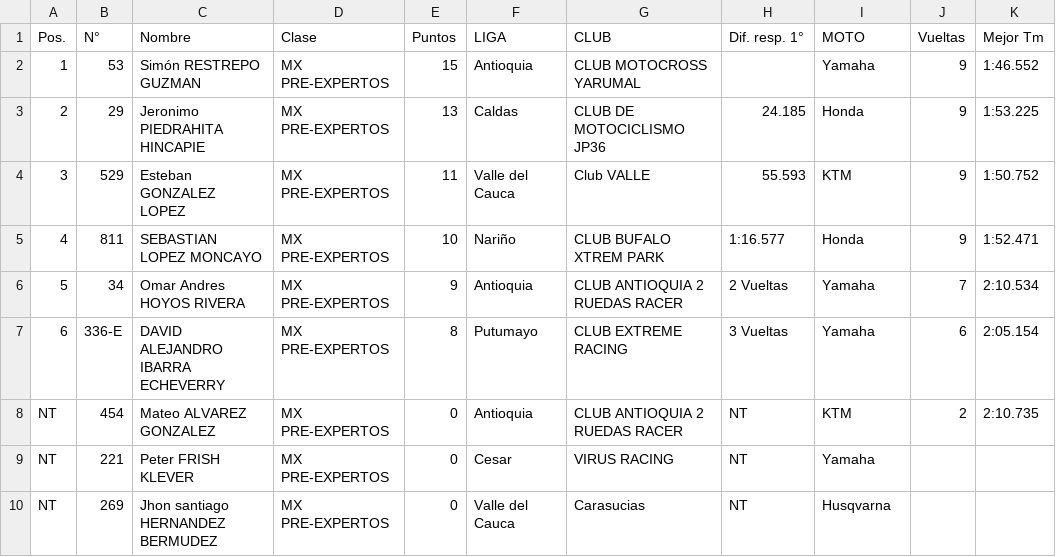
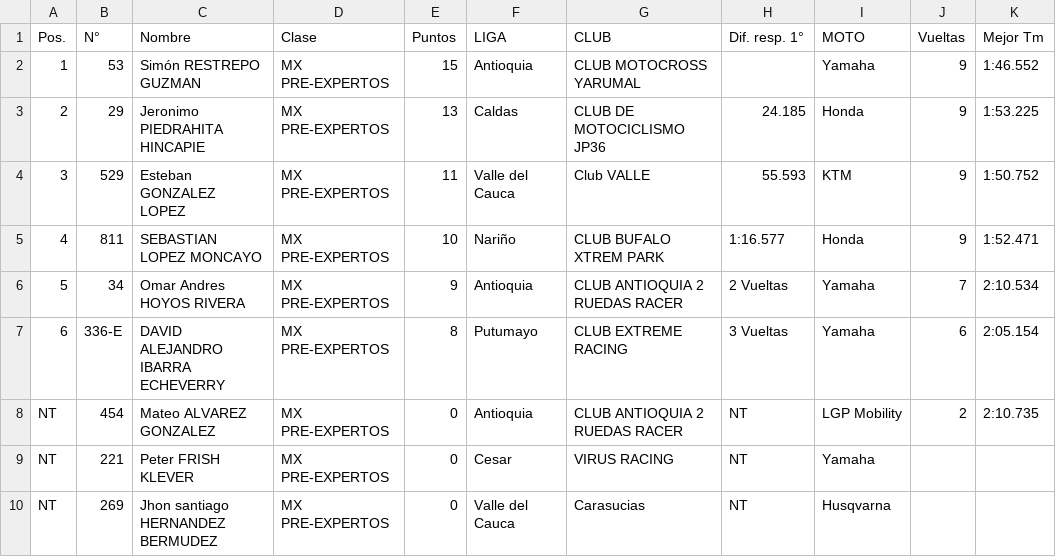
Before and after one commit to MauricioS98/Fedemoto-2026, a CSV file: Resultados_validas/Motocross/Primer semestre/FILES EXPORTED/MX PREEXPERTOS - 2 CARRERA - Resultados.csv, drawn as a sheet.

Commit message:
mx preex updated

```diff
--- a/Resultados_validas/Motocross/Primer semestre/FILES EXPORTED/MX PREEXPERTOS - 2 CARRERA - Resultados.csv
+++ b/Resultados_validas/Motocross/Primer semestre/FILES EXPORTED/MX PREEXPERTOS - 2 CARRERA - Resultados.csv
@@ -7,3 +7,3 @@
 "6","336-E","DAVID ALEJANDRO IBARRA ECHEVERRY","MX PRE-EXPERTOS","8","Putumayo","CLUB EXTREME RACING","3 Vueltas","Yamaha","6","2:05.154"
-"NT","454","Mateo ALVAREZ GONZALEZ","MX PRE-EXPERTOS","0","Antioquia","CLUB ANTIOQUIA 2 RUEDAS RACER","NT","KTM","2","2:10.735"
+"NT","454","Mateo ALVAREZ GONZALEZ","MX PRE-EXPERTOS","0","Antioquia","CLUB ANTIOQUIA 2 RUEDAS RACER","NT","LGP Mobility","2","2:10.735"
 "NT","221","Peter FRISH KLEVER","MX PRE-EXPERTOS","0","Cesar","VIRUS RACING","NT","Yamaha","",""
```
Also changed, not shown: Resultados_validas/Motocross/Primer semestre/FILES EXPORTED/MX PREEXPERTOS - FINAL - Resultados.csv, 1 other file.
